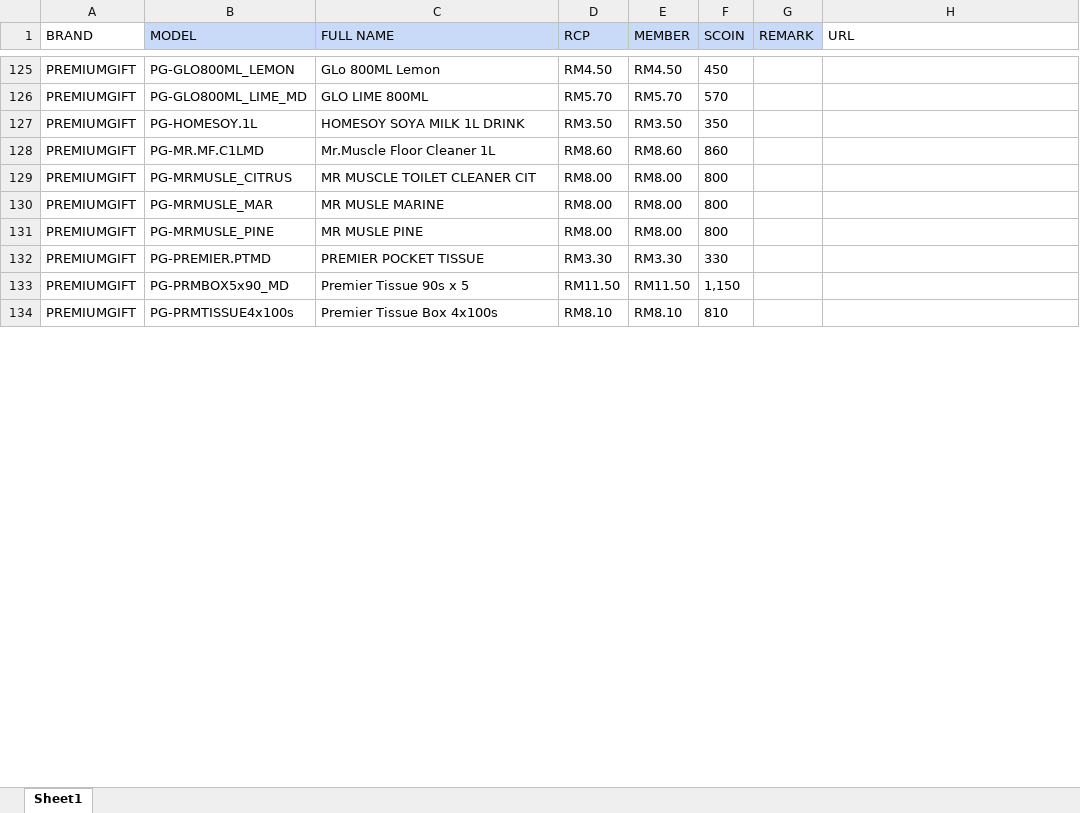
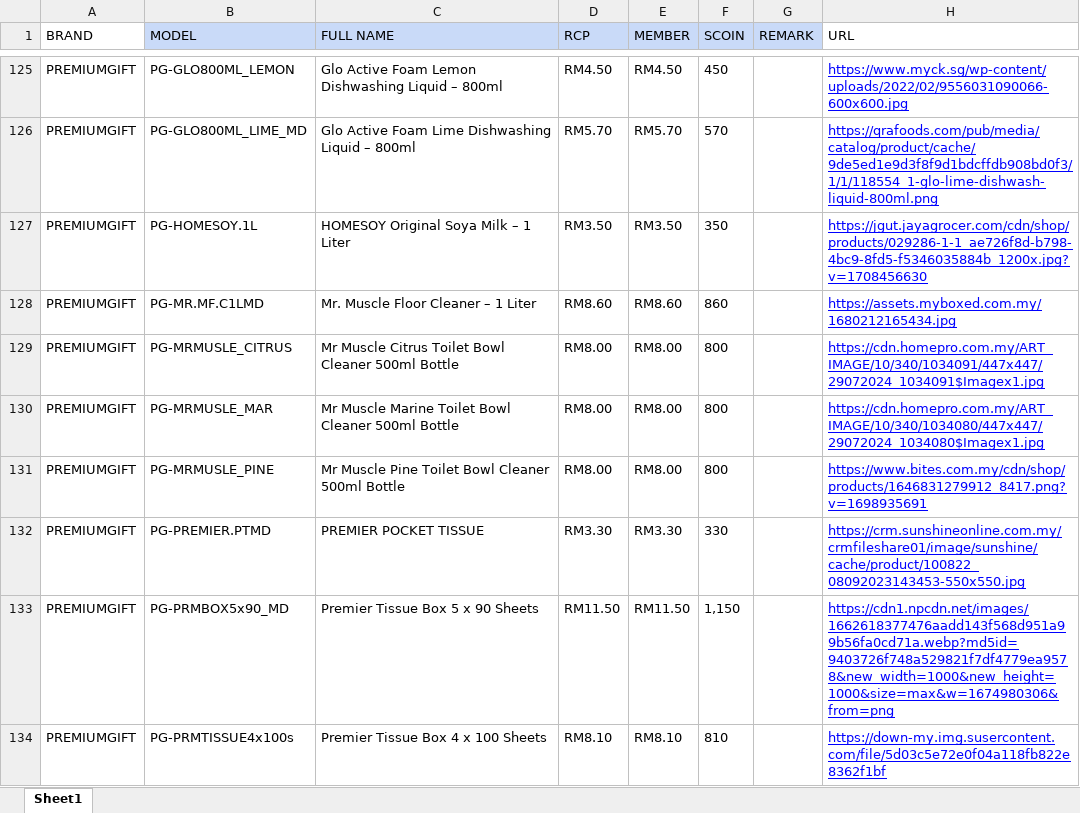
Before and after one commit to senhengtemerloh/rewards, an Excel workbook: data.xlsx, sheet Sheet1, drawn as a sheet; only a part is shown, gaps mark what is left out; values as stored, in another font and other column widths than the file's, no borders; conditional formats not drawn; the diff covers the shown part only; the diff names each change by its address in the sheet, - before the commit and + after, or states it on an @@ line.

Commit message:
Add files via upload

```diff
--- a/data.xlsx (sheet Sheet1)
+++ b/data.xlsx (sheet Sheet1)
-C125 (FULL NAME): GLo 800ML Lemon
+C125 (FULL NAME): Glo Active Foam Lemon Dishwashing Liquid – 800ml
-H125 (URL): (empty)
+H125 (URL): https://www.myck.sg/wp-content/uploads/2022/02/9556031090066-600x600.jpg
-C126 (FULL NAME): GLO LIME 800ML
+C126 (FULL NAME): Glo Active Foam Lime Dishwashing Liquid – 800ml
-H126 (URL): (empty)
+H126 (URL): https://qrafoods.com/pub/media/catalog/product/cache/9de5ed1e9d3f8f9d1bdcffdb908bd0f3/1/1/118554_1-glo-lime-dishwash-liquid-800ml.png
-C127 (FULL NAME): HOMESOY SOYA MILK 1L DRINK
+C127 (FULL NAME): HOMESOY Original Soya Milk – 1 Liter
-H127 (URL): (empty)
+H127 (URL): https://jgut.jayagrocer.com/cdn/shop/products/029286-1-1_ae726f8d-b798-4bc9-8fd5-f5346035884b_1200x.jpg?v=1708456630
-C128 (FULL NAME): Mr.Muscle Floor Cleaner 1L
+C128 (FULL NAME): Mr. Muscle Floor Cleaner – 1 Liter
-H128 (URL): (empty)
+H128 (URL): https://assets.myboxed.com.my/1680212165434.jpg
-C129 (FULL NAME): MR MUSCLE TOILET CLEANER CIT
+C129 (FULL NAME): Mr Muscle Citrus Toilet Bowl Cleaner 500ml Bottle
-H129 (URL): (empty)
+H129 (URL): https://cdn.homepro.com.my/ART_IMAGE/10/340/1034091/447x447/29072024_1034091$Imagex1.jpg
-C130 (FULL NAME): MR MUSLE MARINE
+C130 (FULL NAME): Mr Muscle Marine Toilet Bowl Cleaner 500ml Bottle
-H130 (URL): (empty)
+H130 (URL): https://cdn.homepro.com.my/ART_IMAGE/10/340/1034080/447x447/29072024_1034080$Imagex1.jpg
-C131 (FULL NAME): MR MUSLE PINE
+C131 (FULL NAME): Mr Muscle Pine Toilet Bowl Cleaner 500ml Bottle
-H131 (URL): (empty)
+H131 (URL): https://www.bites.com.my/cdn/shop/products/1646831279912_8417.png?v=1698935691
-H132 (URL): (empty)
+H132 (URL): https://crm.sunshineonline.com.my/crmfileshare01/image/sunshine/cache/product/100822_08092023143453-550x550.jpg
-C133 (FULL NAME): Premier Tissue 90s x 5
+C133 (FULL NAME): Premier Tissue Box 5 x 90 Sheets
-H133 (URL): (empty)
+H133 (URL): https://cdn1.npcdn.net/images/1662618377476aadd143f568d951a99b56fa0cd71a.webp?md5id=9403726f748a529821f7df4779ea9578&new_width=1000&new_height=1000&size=max&w=1674980306&from=png
-C134 (FULL NAME): Premier Tissue Box 4x100s
+C134 (FULL NAME): Premier Tissue Box 4 x 100 Sheets
-H134 (URL): (empty)
+H134 (URL): https://down-my.img.susercontent.com/file/5d03c5e72e0f04a118fb822e8362f1bf
```
Also changed, not shown: 1 removed row, 94 edited cells and cell formats elsewhere in this sheet, formulas that keep their value.
